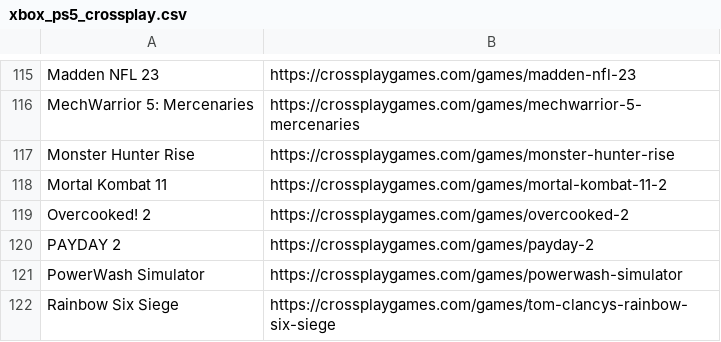
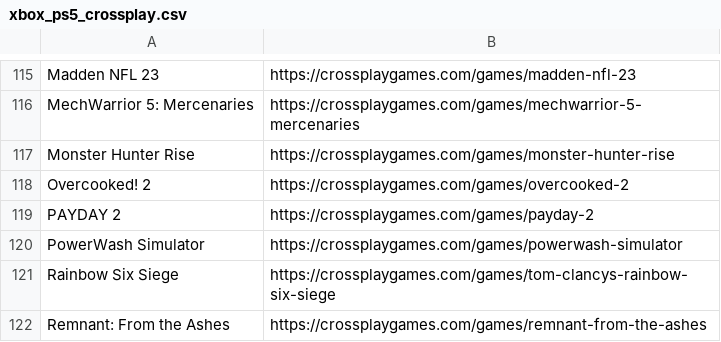
Before and after one commit to Meaddu/CrossplayCompare, a CSV file: outputs/xbox_ps5_crossplay.csv, drawn as a sheet; only a part is shown, gaps mark what is left out; the shorter side is filled out with more unchanged rows.

```diff
--- a/outputs/xbox_ps5_crossplay.csv
+++ b/outputs/xbox_ps5_crossplay.csv
@@ -117,3 +117,2 @@ MechWarrior 5: Mercenaries,https://crossplaygames.com/games/mechwarrior-5-mercen
 Monster Hunter Rise,https://crossplaygames.com/games/monster-hunter-rise
-Mortal Kombat 11,https://crossplaygames.com/games/mortal-kombat-11-2
 Overcooked! 2,https://crossplaygames.com/games/overcooked-2
```
Also changed, not shown: outputs/playstation_plus_catalog.csv, outputs/xbox_game_pass.csv, 1 other file.
